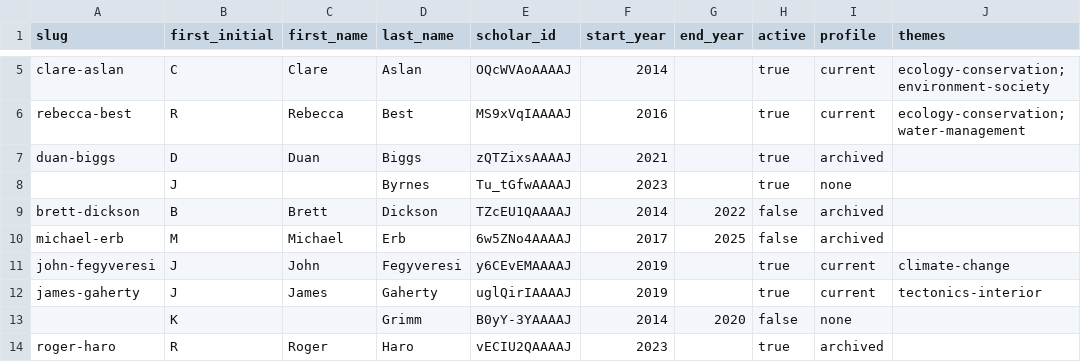
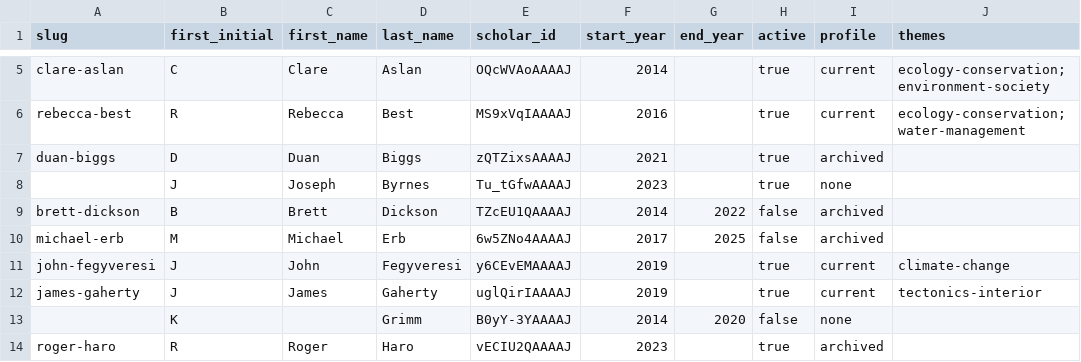
Before and after one commit to nau-ses-research/nau-ses-research.github.io, a CSV file: data/faculty.csv, drawn as a sheet; only a part is shown, gaps mark what is left out.

```diff
--- a/data/faculty.csv
+++ b/data/faculty.csv
@@ -7,3 +7,3 @@ rebecca-best,R,Rebecca,Best,MS9xVqIAAAAJ,2016,,true,current,ecology-conservation
 duan-biggs,D,Duan,Biggs,zQTZixsAAAAJ,2021,,true,archived,
-,J,,Byrnes,Tu_tGfwAAAAJ,2023,,true,none,
+,J,Joseph,Byrnes,Tu_tGfwAAAAJ,2023,,true,none,
 brett-dickson,B,Brett,Dickson,TZcEU1QAAAAJ,2014,2022,false,archived,
```
Also changed, not shown: 4 other files.
